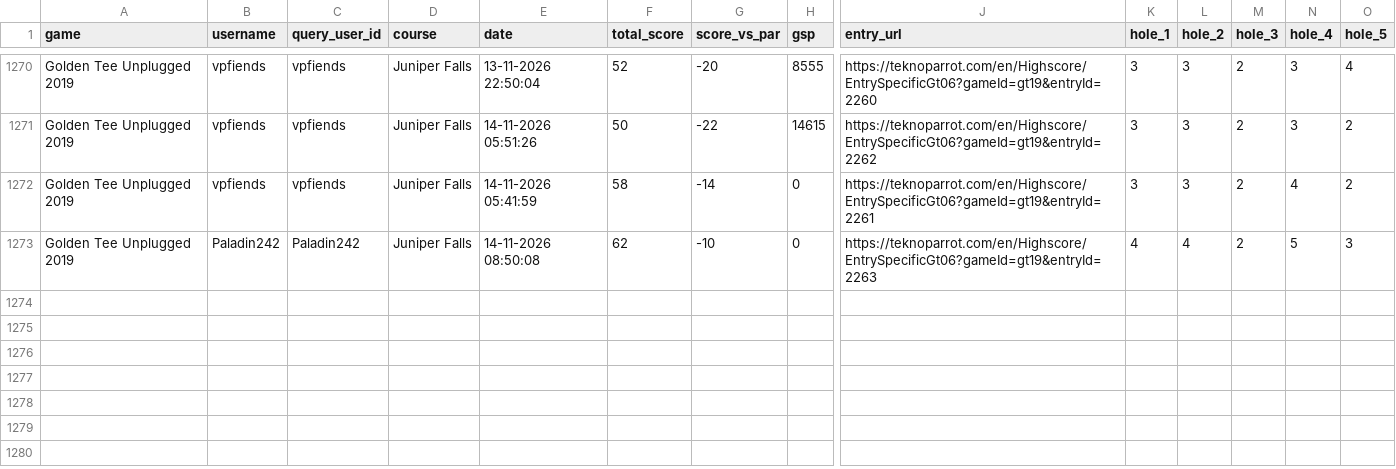
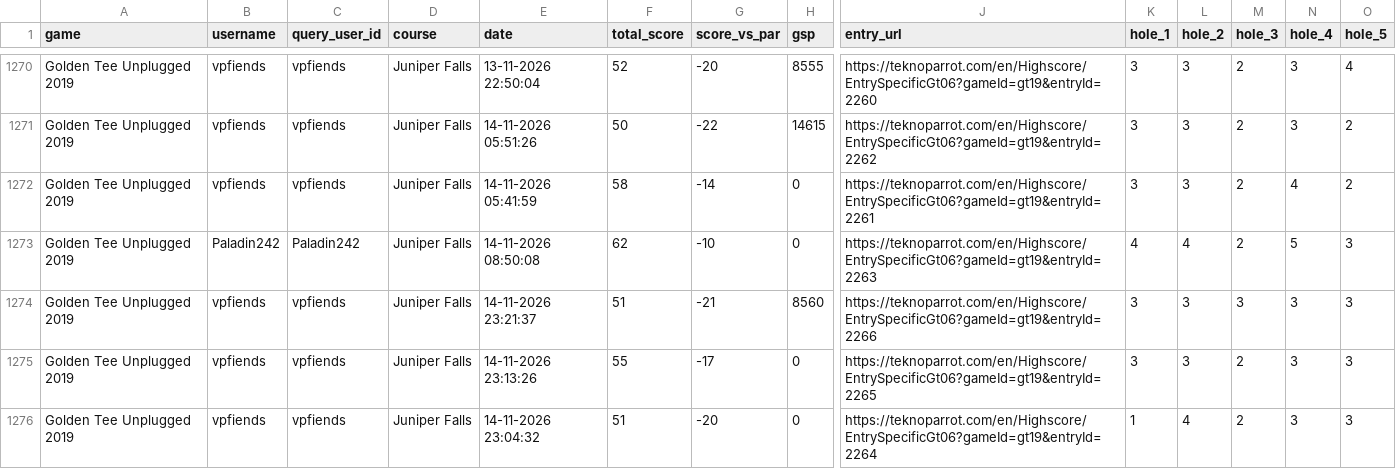
Before and after one commit to vpinhub/gt, a CSV file: golden_tee_leaderboard.csv, drawn as a sheet; only a part is shown, gaps mark what is left out; rows hold the shown columns only; the diff names each change by its address in the sheet, - before the commit and + after, or states it on an @@ line.

```diff
--- a/golden_tee_leaderboard.csv
+++ b/golden_tee_leaderboard.csv
+row 1274: Golden Tee Unplugged 2019 | vpfiends | vpfiends | Juniper Falls | 14-11-2026 23:21:37 | 51 | -21 | 8560 | https://teknoparrot.com/en/Highscore/EntrySpecificGt06?gameId=gt19&entryId=2266 | 3 | 3 | 3 | 3 | 3
+row 1275: Golden Tee Unplugged 2019 | vpfiends | vpfiends | Juniper Falls | 14-11-2026 23:13:26 | 55 | -17 | 0 | https://teknoparrot.com/en/Highscore/EntrySpecificGt06?gameId=gt19&entryId=2265 | 3 | 3 | 2 | 3 | 3
+row 1276: Golden Tee Unplugged 2019 | vpfiends | vpfiends | Juniper Falls | 14-11-2026 23:04:32 | 51 | -20 | 0 | https://teknoparrot.com/en/Highscore/EntrySpecificGt06?gameId=gt19&entryId=2264 | 1 | 4 | 2 | 3 | 3
```
Also changed, not shown: 3 other files.
